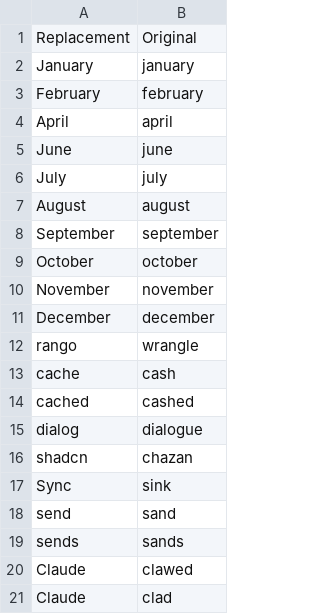
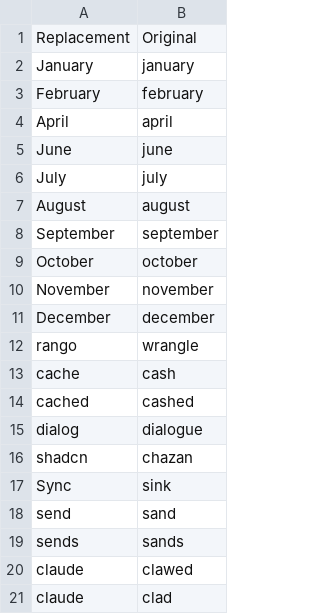
Before and after one commit to david-tejada/talon_community, a CSV file: settings/words_to_replace.csv, drawn as a sheet.

Commit message:
Lowercase claude in words to replace

```diff
--- a/settings/words_to_replace.csv
+++ b/settings/words_to_replace.csv
@@ -19,3 +19,3 @@ send,sand
 sends,sands
-Claude,clawed
-Claude,clad
+claude,clawed
+claude,clad
```
